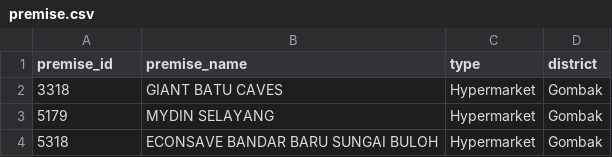
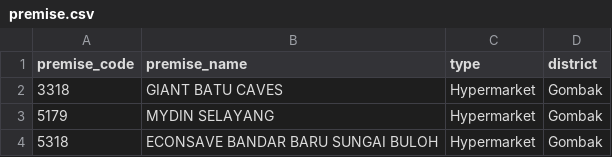
Before and after one commit to uwnaaa/FYP, a CSV file: premise.csv, drawn as a sheet; only a part is shown.

Commit message:
Update premise.csv

```diff
--- a/premise.csv
+++ b/premise.csv
@@ -1,2 +1,2 @@
-premise_id,premise_name,type,district
+premise_code,premise_name,type,district
 3318,GIANT BATU CAVES,Hypermarket,Gombak
```
